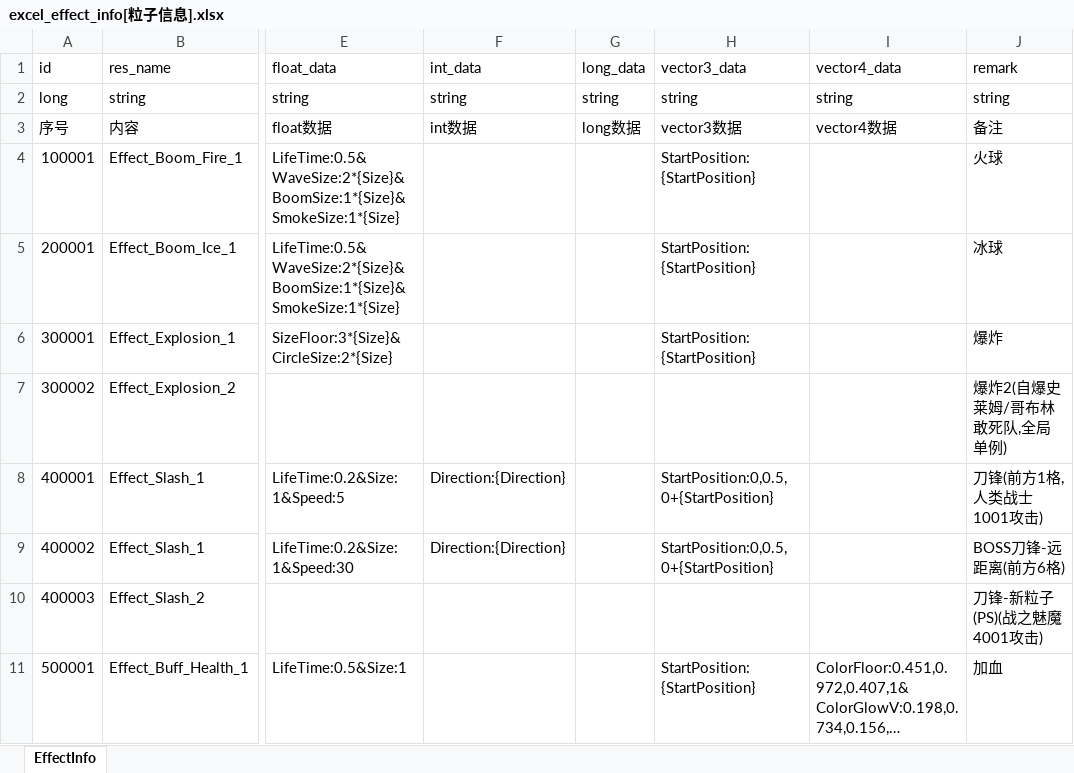
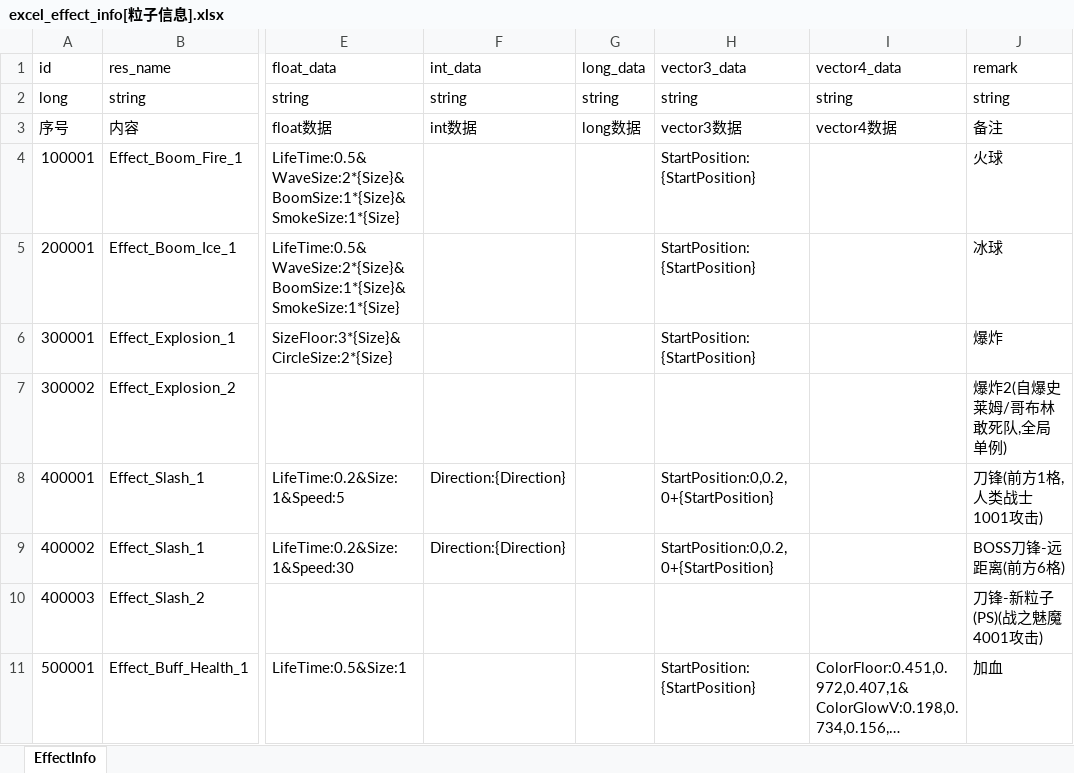
Before and after one commit to wobushiren79/DemonLordRoguelike, an Excel workbook: Demon Lord Roguelike/Assets/Data/Excel/excel_effect_info[粒子信息].xlsx, sheet EffectInfo, drawn as a sheet; only a part is shown, gaps mark what is left out; long unchanged cells end in …; values as stored, in another font and other column widths than the file's, no borders; the diff names each change by its address in the sheet, - before the commit and + after, or states it on an @@ line.

```diff
--- a/Demon Lord Roguelike/Assets/Data/Excel/excel_effect_info[粒子信息].xlsx (sheet EffectInfo)
+++ b/Demon Lord Roguelike/Assets/Data/Excel/excel_effect_info[粒子信息].xlsx (sheet EffectInfo)
-H8:H9 (vector3_data): StartPosition:0,0.5,0+{StartPosition}
+H8:H9 (vector3_data): StartPosition:0,0.2,0+{StartPosition}
```
Also changed, not shown: Demon Lord Roguelike/Assets/Data/Excel/excel_creature_info[生物信息].xlsx, 8 other files.
